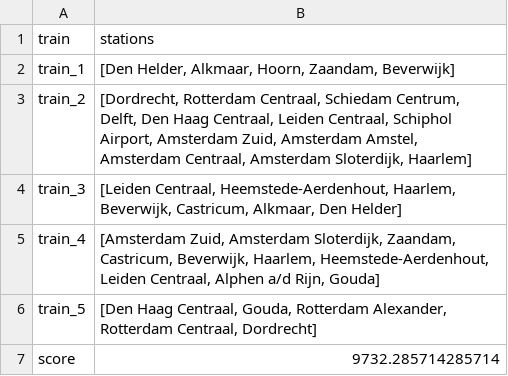
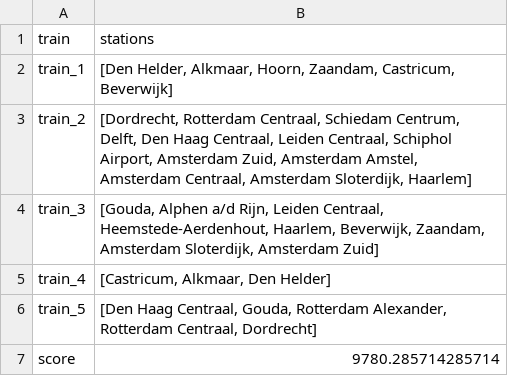
Before and after one commit to sedadenboer/RailNL, a CSV file: results/Random/Opt_Solution/Holland/output.csv, drawn as a sheet.

```diff
--- a/results/Random/Opt_Solution/Holland/output.csv
+++ b/results/Random/Opt_Solution/Holland/output.csv
@@ -1,7 +1,7 @@
 train,stations
-train_1,"[Den Helder, Alkmaar, Hoorn, Zaandam, Beverwijk]"
+train_1,"[Den Helder, Alkmaar, Hoorn, Zaandam, Castricum, Beverwijk]"
 train_2,"[Dordrecht, Rotterdam Centraal, Schiedam Centrum, Delft, Den Haag Centraal, Leiden Centraal, Schiphol Airport, Amsterdam Zuid, Amsterdam Amstel, Amsterdam Centraal, Amsterdam Sloterdijk, Haarlem]"
-train_3,"[Leiden Centraal, Heemstede-Aerdenhout, Haarlem, Beverwijk, Castricum, Alkmaar, Den Helder]"
-train_4,"[Amsterdam Zuid, Amsterdam Sloterdijk, Zaandam, Castricum, Beverwijk, Haarlem, Heemstede-Aerdenhout, Leiden Centraal, Alphen a/d Rijn, Gouda]"
+train_3,"[Gouda, Alphen a/d Rijn, Leiden Centraal, Heemstede-Aerdenhout, Haarlem, Beverwijk, Zaandam, Amsterdam Sloterdijk, Amsterdam Zuid]"
+train_4,"[Castricum, Alkmaar, Den Helder]"
 train_5,"[Den Haag Centraal, Gouda, Rotterdam Alexander, Rotterdam Centraal, Dordrecht]"
-score,9732.285714285714
+score,9780.285714285714
```
Also changed, not shown: results/Greedy/Holland/output.csv, results/Greedy/Nationaal/output.csv, 10 other files.
